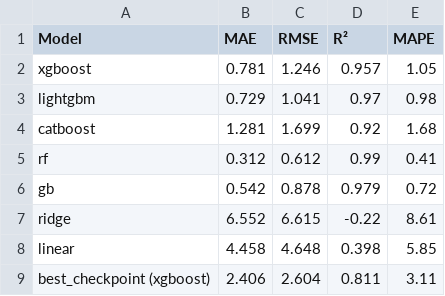
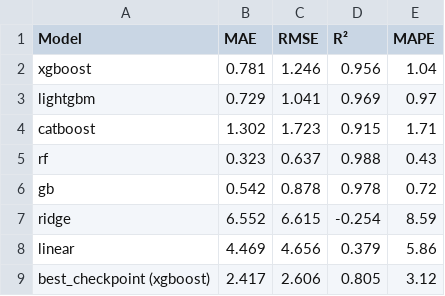
Before and after one commit to Yusra-Munawwar/AQI_Prediction, a CSV file: data/future_prediction_comparison.csv, drawn as a sheet.

```diff
--- a/data/future_prediction_comparison.csv
+++ b/data/future_prediction_comparison.csv
@@ -1,9 +1,9 @@
 Model,MAE,RMSE,R²,MAPE
-xgboost,0.781,1.246,0.957,1.05
-lightgbm,0.729,1.041,0.97,0.98
-catboost,1.281,1.699,0.92,1.68
-rf,0.312,0.612,0.99,0.41
-gb,0.542,0.878,0.979,0.72
-ridge,6.552,6.615,-0.22,8.61
-linear,4.458,4.648,0.398,5.85
-best_checkpoint (xgboost),2.406,2.604,0.811,3.11
+xgboost,0.781,1.246,0.956,1.04
+lightgbm,0.729,1.041,0.969,0.97
+catboost,1.302,1.723,0.915,1.71
+rf,0.323,0.637,0.988,0.43
+gb,0.542,0.878,0.978,0.72
+ridge,6.552,6.615,-0.254,8.59
+linear,4.469,4.656,0.379,5.86
+best_checkpoint (xgboost),2.417,2.606,0.805,3.12
```
Also changed, not shown: data/future_aqi_predictions.csv, 13 other files.
